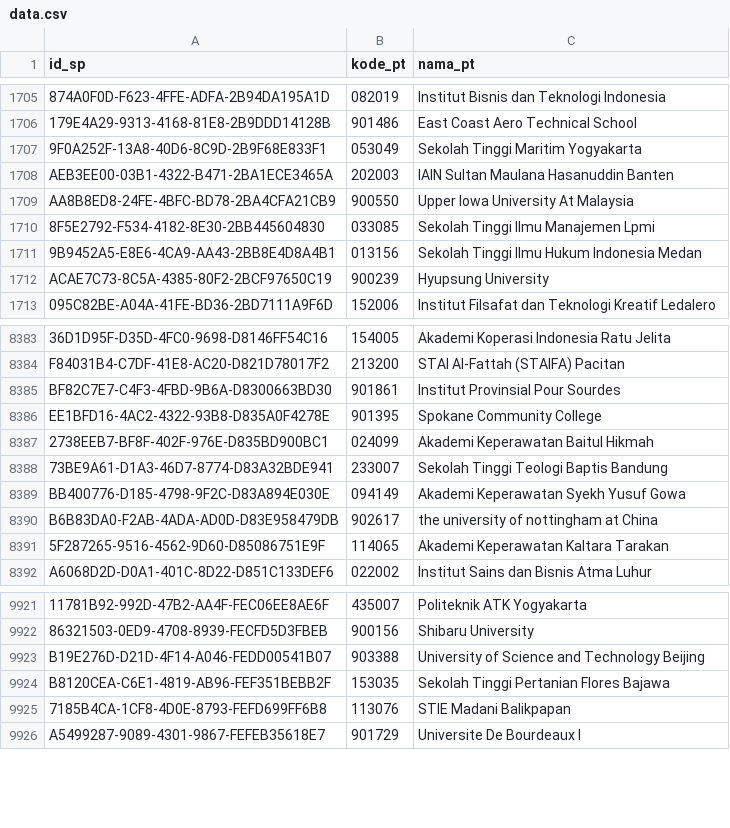
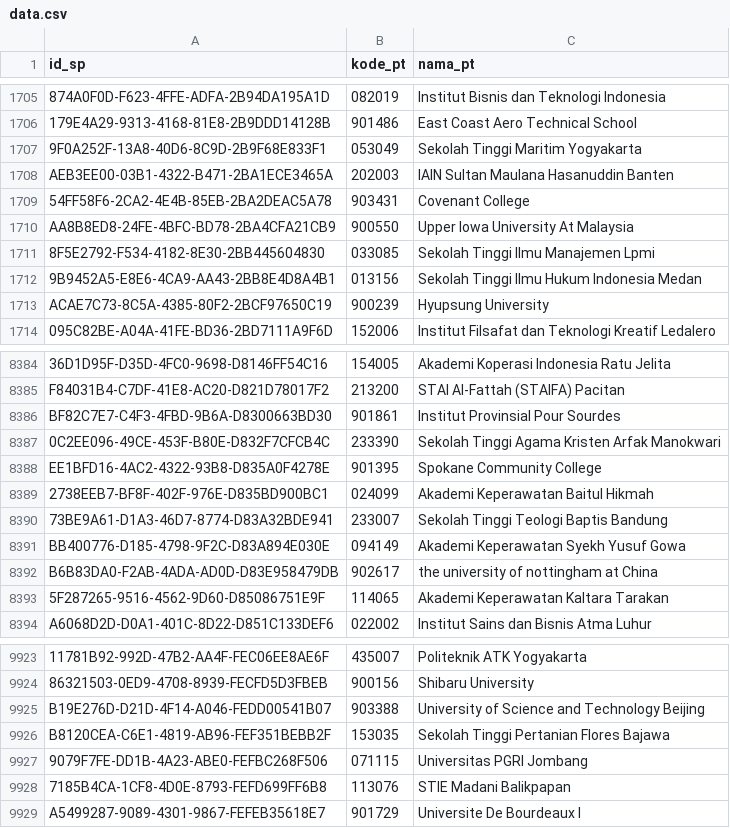
Before and after one commit to mzakiyuddin/daftar-perguruan-tinggi-indonesia, a CSV file: data/data.csv, drawn as a sheet; only a part is shown, gaps mark what is left out; the diff names each change by its address in the sheet, - before the commit and + after, or states it on an @@ line.

```diff
--- a/data/data.csv
+++ b/data/data.csv
+row 1709: 54FF58F6-2CA2-4E4B-85EB-2BA2DEAC5A78 | 903431 | Covenant College
+row 8387: 0C2EE096-49CE-453F-B80E-D832F7CFCB4C | 233390 | Sekolah Tinggi Agama Kristen Arfak Manokwari
+row 9927: 9079F7FE-DD1B-4A23-ABE0-FEFBC268F506 | 071115 | Universitas PGRI Jombang
```
Also changed, not shown: 1 other file.
